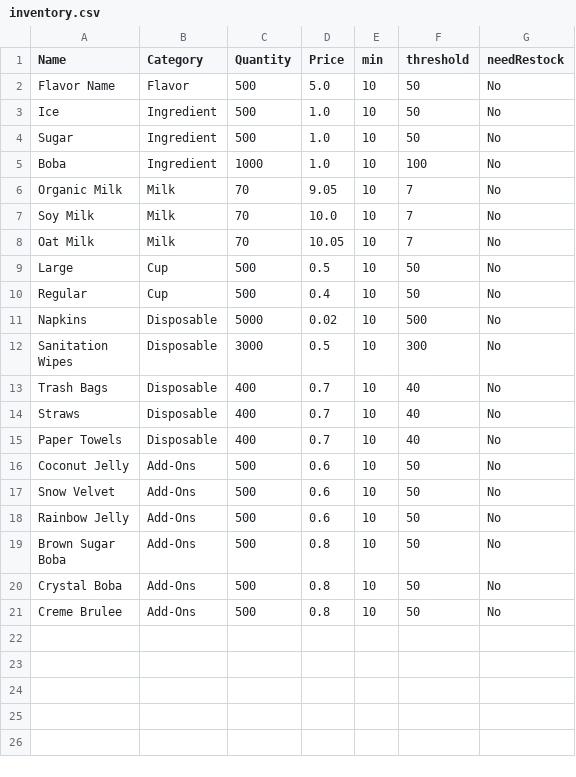
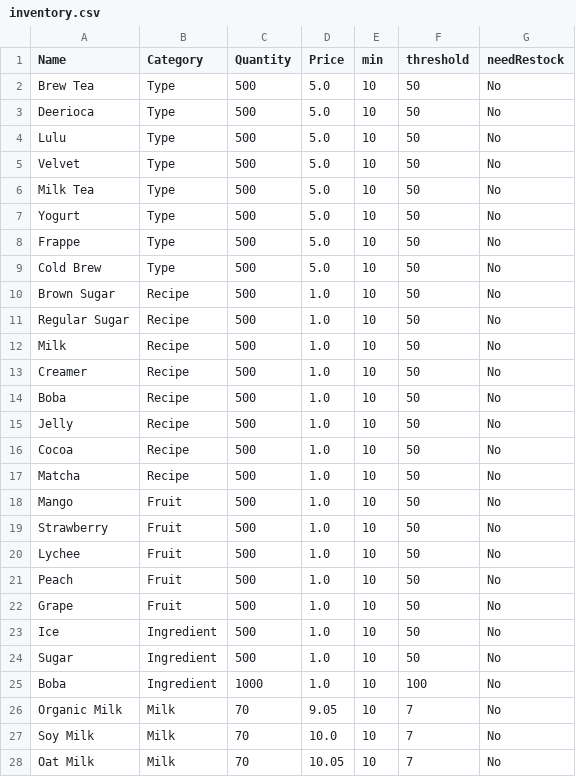
Before and after one commit to DevPatel3547/CustomerPOSSystemInitialApp, a CSV file: inventory.csv, drawn as a sheet; only a part is shown; the shorter side is filled out with more unchanged rows.

Commit message:
Updated menu.csv and inventory.csv

```diff
--- a/inventory.csv
+++ b/inventory.csv
@@ -1,3 +1,23 @@
 Name,Category,Quantity,Price,min,threshold,needRestock
-Flavor Name,Flavor,500,5.0,10,50,No
+Brew Tea,Type,500,5.0,10,50,No
+Deerioca,Type,500,5.0,10,50,No
+Lulu,Type,500,5.0,10,50,No
+Velvet,Type,500,5.0,10,50,No
+Milk Tea,Type,500,5.0,10,50,No
+Yogurt,Type,500,5.0,10,50,No
+Frappe,Type,500,5.0,10,50,No
+Cold Brew,Type,500,5.0,10,50,No
+Brown Sugar,Recipe,500,1.0,10,50,No
+Regular Sugar,Recipe,500,1.0,10,50,No
+Milk,Recipe,500,1.0,10,50,No
+Creamer,Recipe,500,1.0,10,50,No
+Boba,Recipe,500,1.0,10,50,No
+Jelly,Recipe,500,1.0,10,50,No
+Cocoa,Recipe,500,1.0,10,50,No
+Matcha,Recipe,500,1.0,10,50,No
+Mango,Fruit,500,1.0,10,50,No
+Strawberry,Fruit,500,1.0,10,50,No
+Lychee,Fruit,500,1.0,10,50,No
+Peach,Fruit,500,1.0,10,50,No
+Grape,Fruit,500,1.0,10,50,No
 Ice,Ingredient,500,1.0,10,50,No
```
Also changed, not shown: menu.csv.
